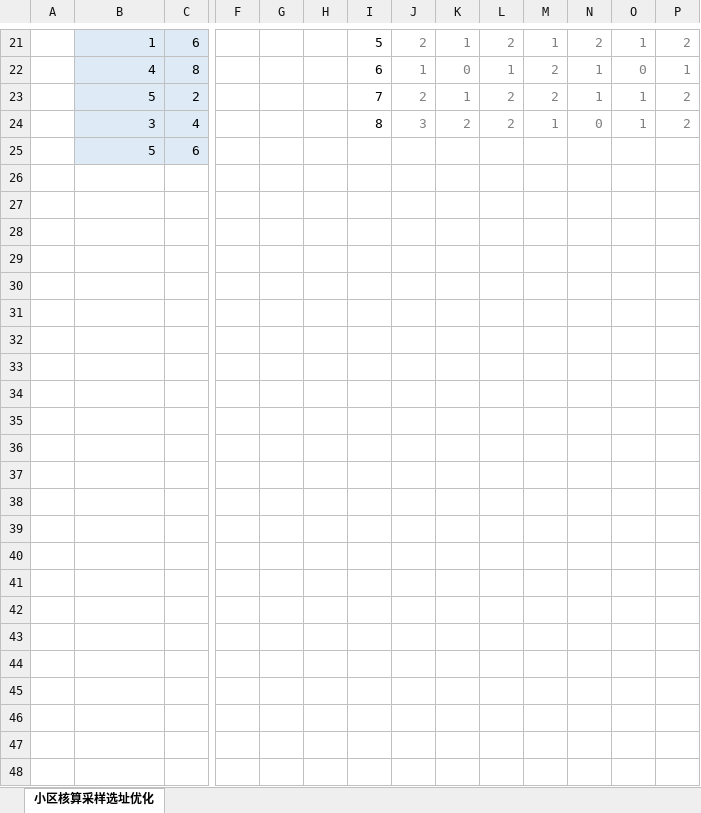
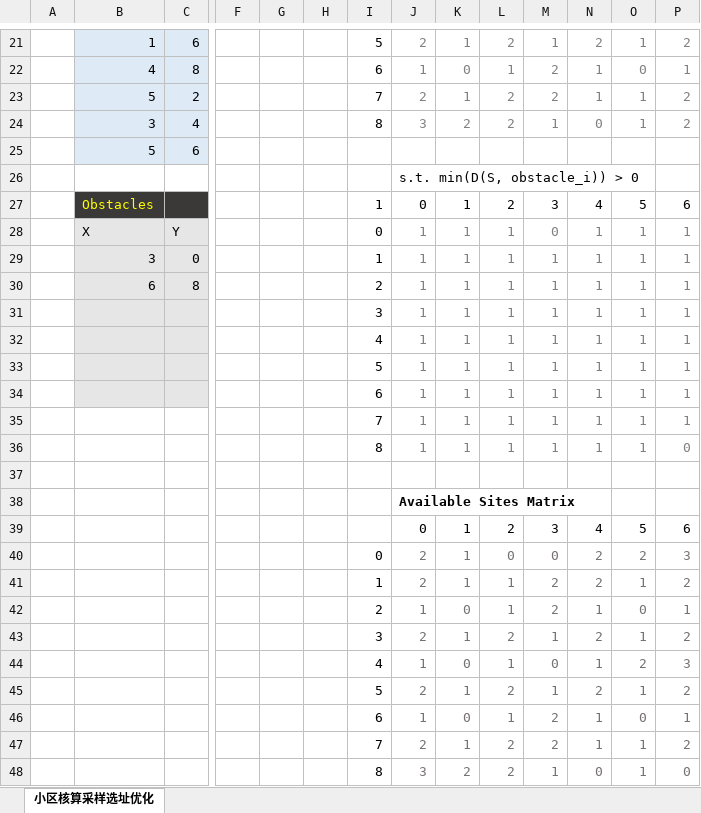
Before and after one commit to autoasm/covid-19, an Excel workbook: model/a-multiple-objective-optimization-model-for-community-covid-19-sampling-site_CN.xlsx, sheet 小区核算采样选址优化, drawn as a sheet; only a part is shown, gaps mark what is left out; values as stored, in another font and other column widths than the file's, no borders; charts and pictures and conditional formats not drawn; rows hold the shown columns only; the diff covers the shown part only; the diff names each change by its address in the sheet, - before the commit and + after, or states it on an @@ line.

Commit message:
added optmization logics for obstacles

```diff
--- a/model/a-multiple-objective-optimization-model-for-community-covid-19-sampling-site_CN.xlsx (sheet 小区核算采样选址优化)
+++ b/model/a-multiple-objective-optimization-model-for-community-covid-19-sampling-site_CN.xlsx (sheet 小区核算采样选址优化)
+row 26:  |  |  |  |  |  |  | s.t. min(D(S, obstacle_i)) > 0
+row 27:  | Obstacles |  |  |  |  | 1 | 0 | 1 | 2 | 3 | 4 | 5 | 6
+row 28:  | X | Y |  |  |  | 0 | 1 | 1 | 1 | 0 | 1 | 1 | 1
+row 29:  | 3 | 0 |  |  |  | 1 | 1 | 1 | 1 | 1 | 1 | 1 | 1
+row 30:  | 6 | 8 |  |  |  | 2 | 1 | 1 | 1 | 1 | 1 | 1 | 1
+row 31:  |  |  |  |  |  | 3 | 1 | 1 | 1 | 1 | 1 | 1 | 1
+row 32:  |  |  |  |  |  | 4 | 1 | 1 | 1 | 1 | 1 | 1 | 1
+row 33:  |  |  |  |  |  | 5 | 1 | 1 | 1 | 1 | 1 | 1 | 1
+row 34:  |  |  |  |  |  | 6 | 1 | 1 | 1 | 1 | 1 | 1 | 1
+row 35:  |  |  |  |  |  | 7 | 1 | 1 | 1 | 1 | 1 | 1 | 1
+row 36:  |  |  |  |  |  | 8 | 1 | 1 | 1 | 1 | 1 | 1 | 0
+row 37: (empty)
+row 38:  |  |  |  |  |  |  | Available Sites Matrix
+row 39:  |  |  |  |  |  |  | 0 | 1 | 2 | 3 | 4 | 5 | 6
+row 40:  |  |  |  |  |  | 0 | 2 | 1 | 0 | 0 | 2 | 2 | 3
+row 41:  |  |  |  |  |  | 1 | 2 | 1 | 1 | 2 | 2 | 1 | 2
+row 42:  |  |  |  |  |  | 2 | 1 | 0 | 1 | 2 | 1 | 0 | 1
+row 43:  |  |  |  |  |  | 3 | 2 | 1 | 2 | 1 | 2 | 1 | 2
+row 44:  |  |  |  |  |  | 4 | 1 | 0 | 1 | 0 | 1 | 2 | 3
+row 45:  |  |  |  |  |  | 5 | 2 | 1 | 2 | 1 | 2 | 1 | 2
+row 46:  |  |  |  |  |  | 6 | 1 | 0 | 1 | 2 | 1 | 0 | 1
+row 47:  |  |  |  |  |  | 7 | 2 | 1 | 2 | 2 | 1 | 1 | 2
+row 48:  |  |  |  |  |  | 8 | 3 | 2 | 2 | 1 | 0 | 1 | 0
```
Also changed, not shown: 9 added rows, 9 removed rows and 2 edited cells elsewhere in this sheet, charts or pictures.
